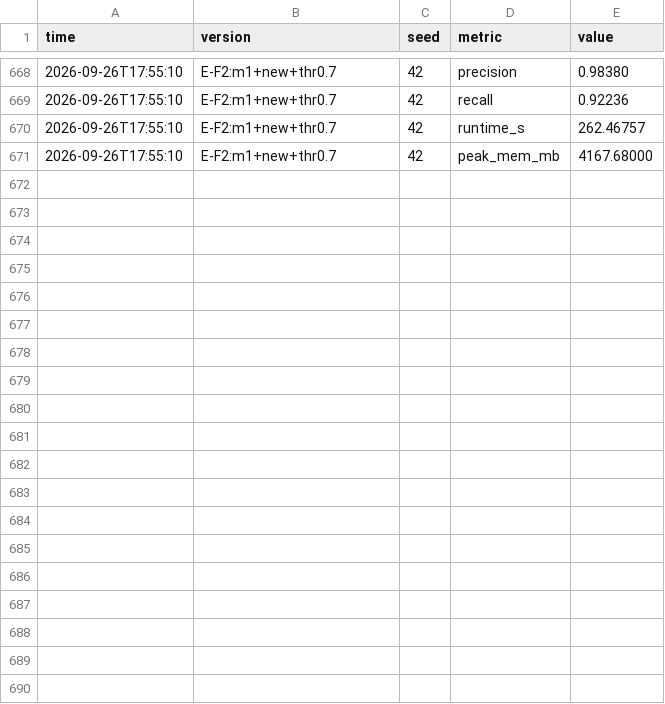
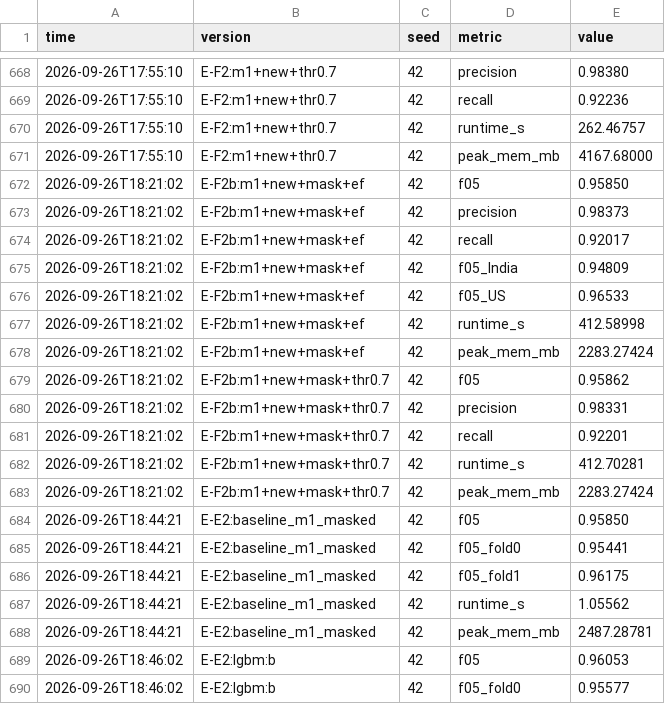
Before and after one commit to sakshamg251206/amazon_ml, a CSV file: experiments/log.csv, drawn as a sheet; only a part is shown, gaps mark what is left out; the diff covers the shown part only.

Commit message:
E-F2b masking (0.9585) and E-E2 stage-2 ensemble on v2 features (0.9614 OOF, both folds up); decide --v2 --ens

```diff
--- a/experiments/log.csv
+++ b/experiments/log.csv
@@ -671 +671,20 @@ time,version,seed,metric,value
 2026-09-26T17:55:10,E-F2:m1+new+thr0.7,42,peak_mem_mb,4167.68000
+2026-09-26T18:21:02,E-F2b:m1+new+mask+ef,42,f05,0.95850
+2026-09-26T18:21:02,E-F2b:m1+new+mask+ef,42,precision,0.98373
+2026-09-26T18:21:02,E-F2b:m1+new+mask+ef,42,recall,0.92017
+2026-09-26T18:21:02,E-F2b:m1+new+mask+ef,42,f05_India,0.94809
+2026-09-26T18:21:02,E-F2b:m1+new+mask+ef,42,f05_US,0.96533
+2026-09-26T18:21:02,E-F2b:m1+new+mask+ef,42,runtime_s,412.58998
+2026-09-26T18:21:02,E-F2b:m1+new+mask+ef,42,peak_mem_mb,2283.27424
+2026-09-26T18:21:02,E-F2b:m1+new+mask+thr0.7,42,f05,0.95862
+2026-09-26T18:21:02,E-F2b:m1+new+mask+thr0.7,42,precision,0.98331
+2026-09-26T18:21:02,E-F2b:m1+new+mask+thr0.7,42,recall,0.92201
+2026-09-26T18:21:02,E-F2b:m1+new+mask+thr0.7,42,runtime_s,412.70281
+2026-09-26T18:21:02,E-F2b:m1+new+mask+thr0.7,42,peak_mem_mb,2283.27424
+2026-09-26T18:44:21,E-E2:baseline_m1_masked,42,f05,0.95850
+2026-09-26T18:44:21,E-E2:baseline_m1_masked,42,f05_fold0,0.95441
+2026-09-26T18:44:21,E-E2:baseline_m1_masked,42,f05_fold1,0.96175
+2026-09-26T18:44:21,E-E2:baseline_m1_masked,42,runtime_s,1.05562
+2026-09-26T18:44:21,E-E2:baseline_m1_masked,42,peak_mem_mb,2487.28781
+2026-09-26T18:46:02,E-E2:lgbm:b,42,f05,0.96053
+2026-09-26T18:46:02,E-E2:lgbm:b,42,f05_fold0,0.95577
```
Also changed, not shown: 18 added rows elsewhere in this file, 4 other files.
